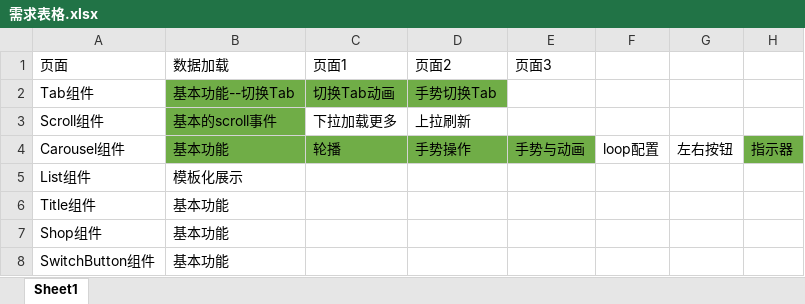
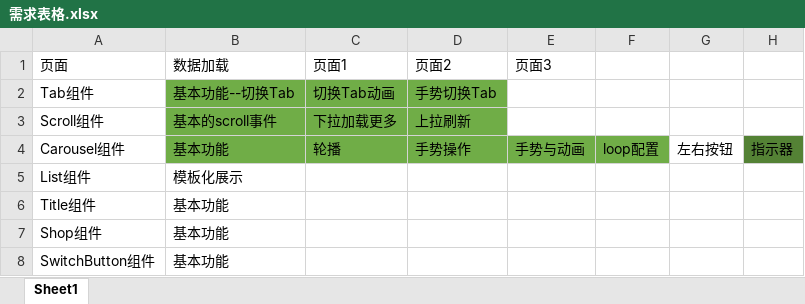
Before and after one commit to front-end-001/Front-end, an Excel workbook: 有好货页面/id_1908022/demo/需求表格.xlsx, sheet Sheet1, drawn as a sheet; values as stored, in another font and other column widths than the file's, no borders; the diff names each change by its address in the sheet, - before the commit and + after, or states it on an @@ line.

```diff
--- a/有好货页面/id_1908022/demo/需求表格.xlsx (sheet Sheet1)
+++ b/有好货页面/id_1908022/demo/需求表格.xlsx (sheet Sheet1)
-C3:D3 fill: none
+C3:D3 fill: #70AD47
-F4 fill: none
+F4 fill: #70AD47
-H4 fill: #70AD47
+H4 fill: #548235
```
Also changed, not shown: 4 other files.
